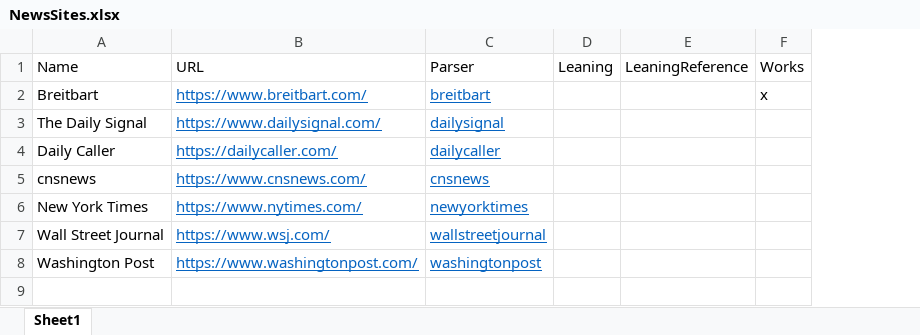
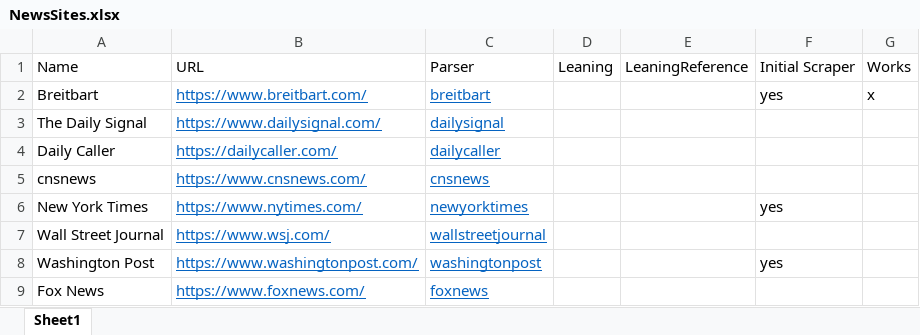
Before and after one commit to brockmanmatt/CoverageTrends, an Excel workbook: NewsSites.xlsx, sheet Sheet1, drawn as a sheet; values as stored, in another font and other column widths than the file's, no borders; the diff names each change by its address in the sheet, - before the commit and + after, or states it on an @@ line.

Commit message:
foxaddedtolist

```diff
--- a/NewsSites.xlsx (sheet Sheet1)
+++ b/NewsSites.xlsx (sheet Sheet1)
+column F (Initial Scraper), rows 2-8: yes |  |  |  | yes |  | yes
+row 9: Fox News | https://www.foxnews.com/ | foxnews
```
